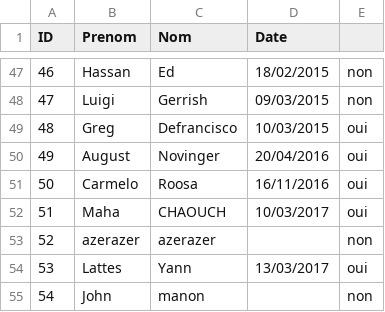
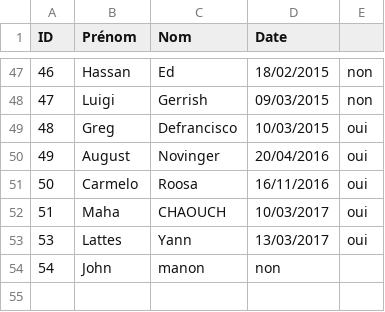
Before and after one commit to mahachaouch/projetJava, a CSV file: Projet Java/src/Bd/liste_personnel.csv, drawn as a sheet; only a part is shown, gaps mark what is left out; removed rows and columns are numbered as before the commit, all else as after; the diff names each change by its address in the sheet, - before the commit and + after, or states it on an @@ line.

```diff
--- a/Projet Java/src/Bd/liste_personnel.csv
+++ b/Projet Java/src/Bd/liste_personnel.csv
-B1: Prenom
+B1: Prénom
-row 53: 52 | azerazer | azerazer |  | non
-D54 (Date): (empty)
+D54 (Date): non
-E54: non
+E54: (empty)
```
Also changed, not shown: Projet Java/bin/Bd/liste_personnel.csv, 1 other file.
